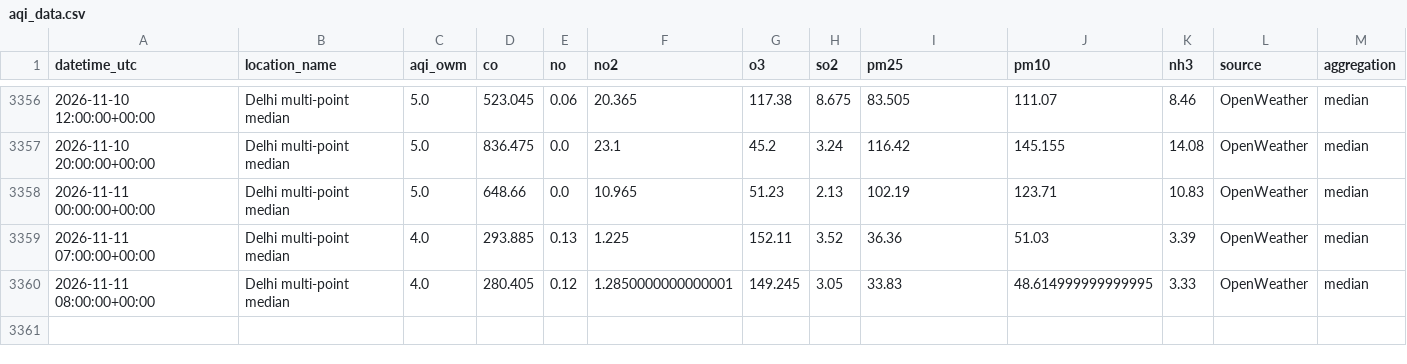
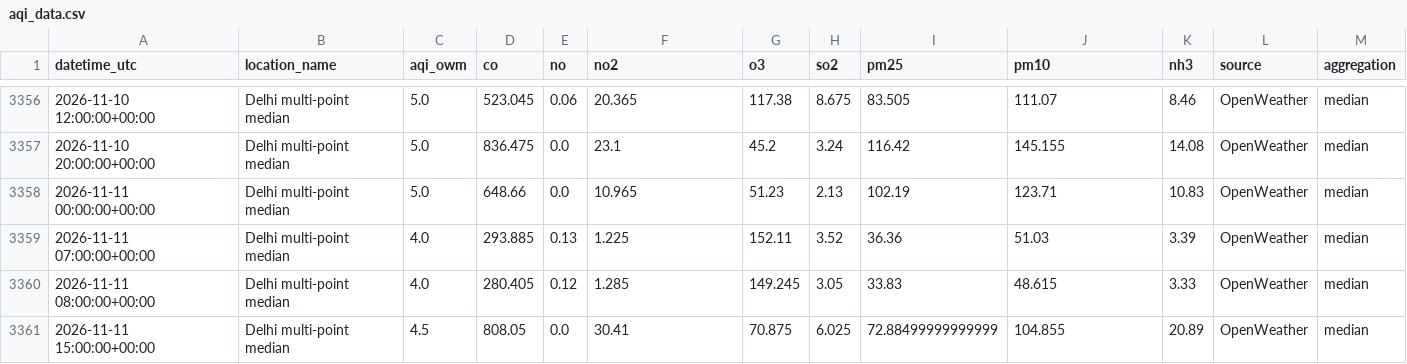
Before and after one commit to harshsharma5468/Delhi_AQI_prediction, a CSV file: aqi_data.csv, drawn as a sheet; only a part is shown, gaps mark what is left out; rows hold the shown columns only; the diff names each change by its address in the sheet, - before the commit and + after, or states it on an @@ line.

```diff
--- a/aqi_data.csv
+++ b/aqi_data.csv
-F3360 (no2): 1.2850000000000001
+F3360 (no2): 1.285
-J3360 (pm10): 48.614999999999995
+J3360 (pm10): 48.615
+row 3361: 2026-11-11 15:00:00+00:00 | Delhi multi-point median | 4.5 | 808.05 | 0.0 | 30.41 | 70.875 | 6.025 | 72.88499999999999 | 104.855 | 20.89 | OpenWeather | median
```
Also changed, not shown: 2 other files.
